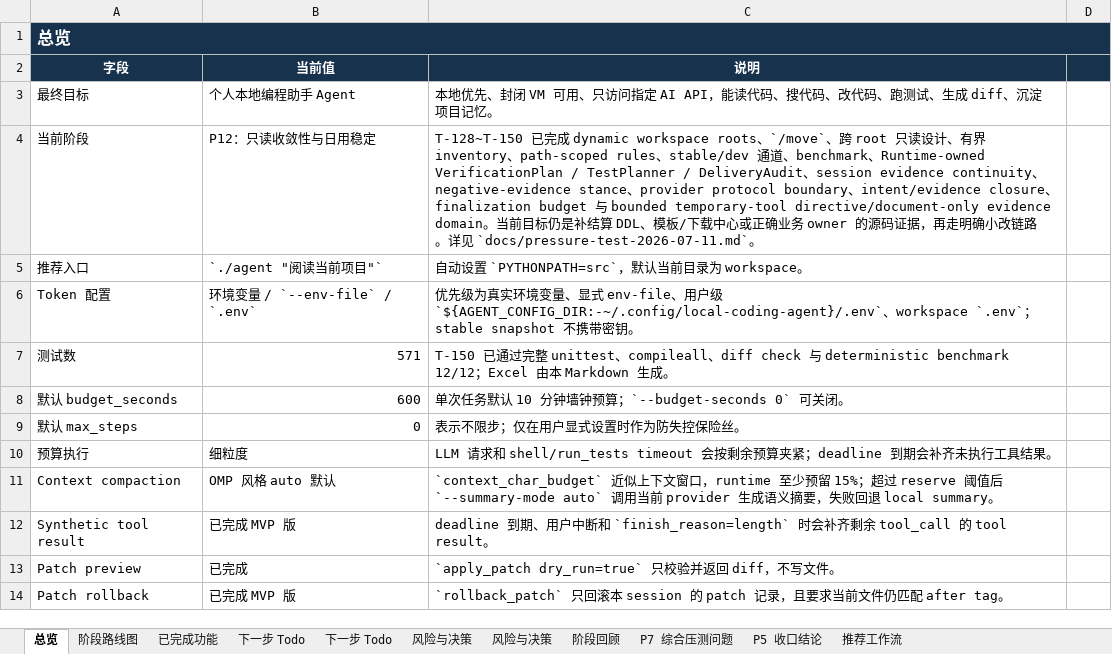
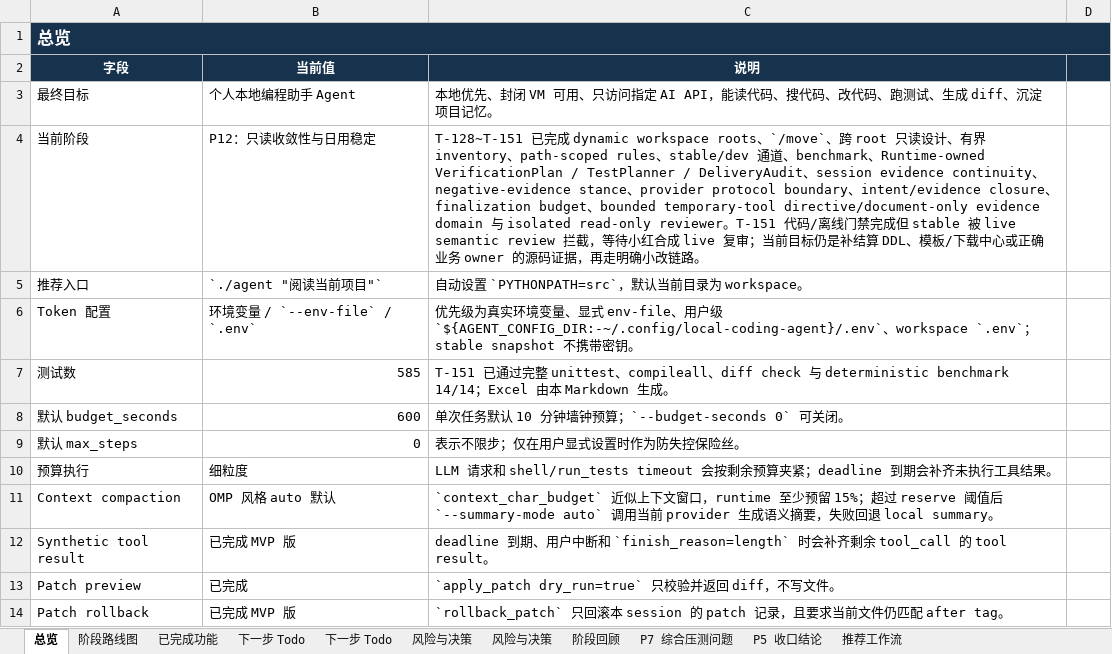
Before and after one commit to noone6931/lca-private-handoff-20260803, an Excel workbook: docs/local-coding-agent-project-management.xlsx, sheet 总览, drawn as a sheet; only a part is shown; values as stored, in another font and other column widths than the file's, no borders; the diff names each change by its address in the sheet, - before the commit and + after, or states it on an @@ line.

Commit message:
Document isolated read-only reviewer

```diff
--- a/docs/local-coding-agent-project-management.xlsx (sheet 总览)
+++ b/docs/local-coding-agent-project-management.xlsx (sheet 总览)
-C4 (说明): T-128~T-150 已完成 dynamic workspace roots、`/move`、跨 root 只读设计、有界 inventory、path-scoped rules、stable/dev 通道、benchmark、Runtime-owned VerificationPlan / TestPlanner / DeliveryAudit、session evidence continuity、negative-evidence stance、provider protocol boundary、intent/evidence closure、finalization budget 与 bounded temporary-tool directive/document-only evidence domain。当前目标仍是补结算 DDL、模板/下载中心或正确业务 owner 的源码证据，再走明确小改链路。详见 `docs/pressure-test-2026-07-11.md`。
+C4 (说明): T-128~T-151 已完成 dynamic workspace roots、`/move`、跨 root 只读设计、有界 inventory、path-scoped rules、stable/dev 通道、benchmark、Runtime-owned VerificationPlan / TestPlanner / DeliveryAudit、session evidence continuity、negative-evidence stance、provider protocol boundary、intent/evidence closure、finalization budget、bounded temporary-tool directive/document-only evidence domain 与 isolated read-only reviewer。T-151 代码/离线门禁完成但 stable 被 live semantic review 拦截，等待小红合成 live 复审；当前目标仍是补结算 DDL、模板/下载中心或正确业务 owner 的源码证据，再走明确小改链路。
-B7 (当前值): 571
+B7 (当前值): 585
-C7 (说明): T-150 已通过完整 unittest、compileall、diff check 与 deterministic benchmark 12/12；Excel…
+C7 (说明): T-151 已通过完整 unittest、compileall、diff check 与 deterministic benchmark 14/14；Excel…
```
Also changed, not shown: sheet 下一步 Todo, 3 other files.
